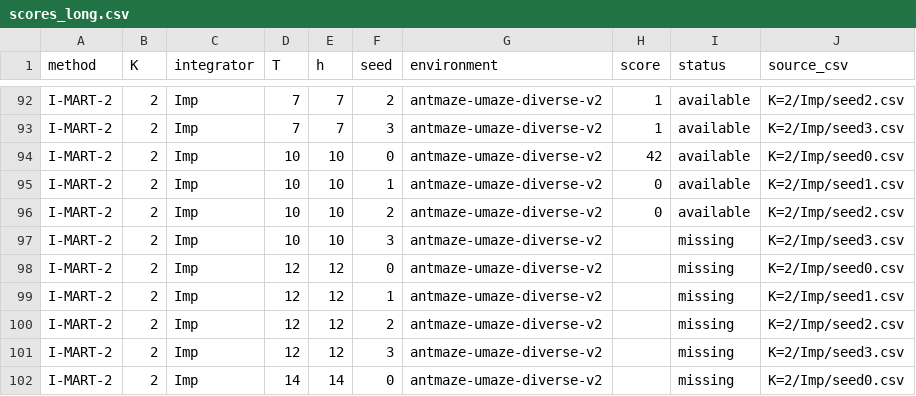
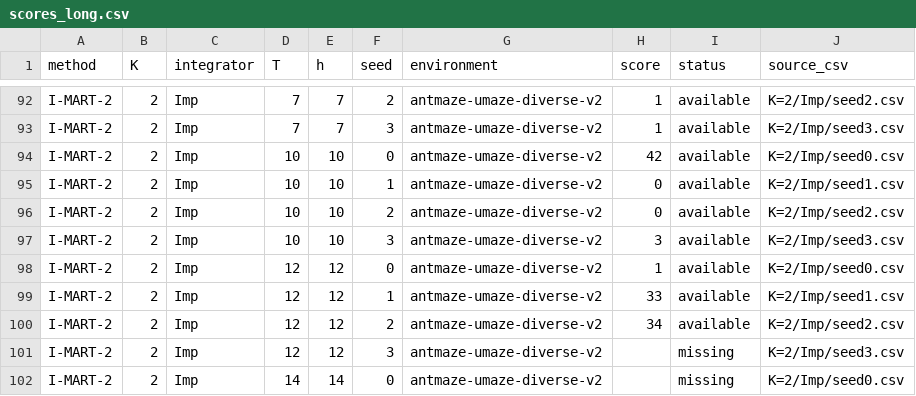
Before and after one commit to SChoish/MPI_sweep, a CSV file: sweep_results/antmaze-umaze-diverse/scores_long.csv, drawn as a sheet; only a part is shown, gaps mark what is left out.

```diff
--- a/sweep_results/antmaze-umaze-diverse/scores_long.csv
+++ b/sweep_results/antmaze-umaze-diverse/scores_long.csv
@@ -96,6 +96,6 @@ I-MART-2,2,Imp,10,10,1,antmaze-umaze-diverse-v2,0,available,K=2/Imp/seed1.csv
 I-MART-2,2,Imp,10,10,2,antmaze-umaze-diverse-v2,0,available,K=2/Imp/seed2.csv
-I-MART-2,2,Imp,10,10,3,antmaze-umaze-diverse-v2,,missing,K=2/Imp/seed3.csv
-I-MART-2,2,Imp,12,12,0,antmaze-umaze-diverse-v2,,missing,K=2/Imp/seed0.csv
-I-MART-2,2,Imp,12,12,1,antmaze-umaze-diverse-v2,,missing,K=2/Imp/seed1.csv
-I-MART-2,2,Imp,12,12,2,antmaze-umaze-diverse-v2,,missing,K=2/Imp/seed2.csv
+I-MART-2,2,Imp,10,10,3,antmaze-umaze-diverse-v2,3,available,K=2/Imp/seed3.csv
+I-MART-2,2,Imp,12,12,0,antmaze-umaze-diverse-v2,1,available,K=2/Imp/seed0.csv
+I-MART-2,2,Imp,12,12,1,antmaze-umaze-diverse-v2,33,available,K=2/Imp/seed1.csv
+I-MART-2,2,Imp,12,12,2,antmaze-umaze-diverse-v2,34,available,K=2/Imp/seed2.csv
 I-MART-2,2,Imp,12,12,3,antmaze-umaze-diverse-v2,,missing,K=2/Imp/seed3.csv
```
Also changed, not shown: sweep_results/antmaze-umaze-diverse/summary_by_T.csv, 18 other files.
